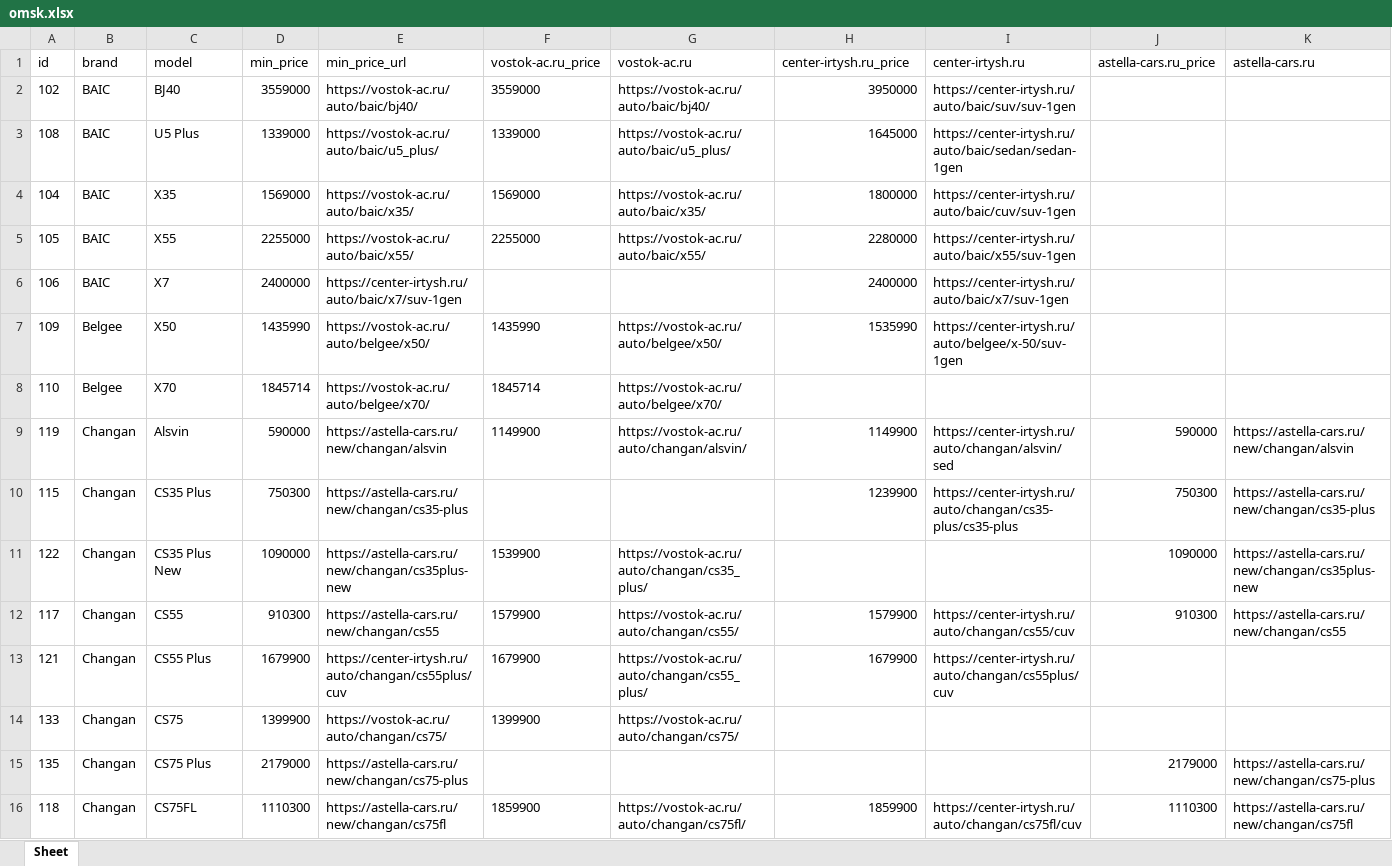
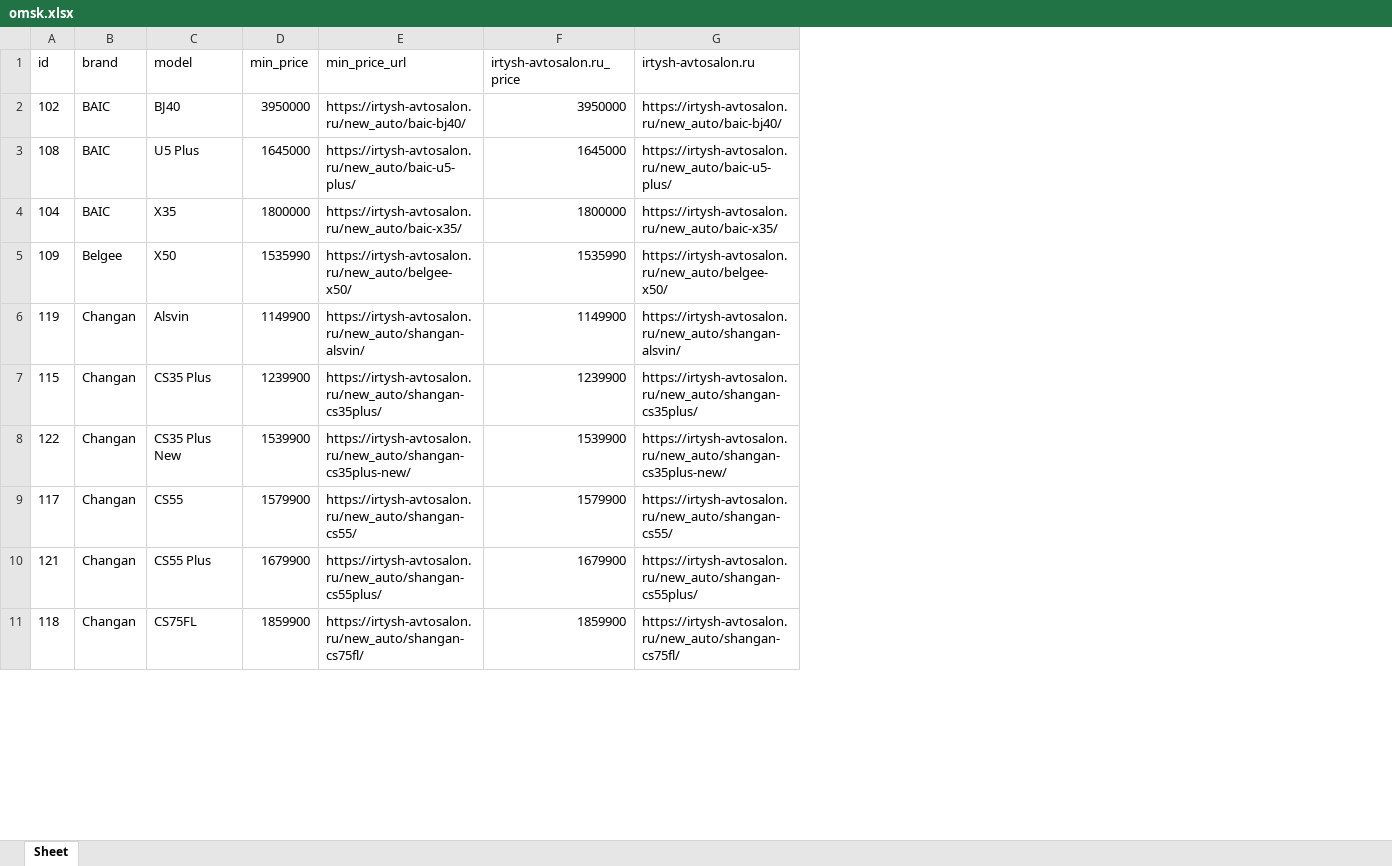
Before and after one commit to AlekseyNushtaev/AutoPars010824, an Excel workbook: xlsx/omsk.xlsx, sheet Sheet, drawn as a sheet; only a part is shown; values as stored, in another font and other column widths than the file's, no borders; removed rows and columns are numbered as before the commit, all else as after; the diff covers the shown part only; the diff names each change by its address in the sheet, - before the commit and + after, or states it on an @@ line.

Commit message:
Add 2 sites spb, fix omsk, del 3 sites

```diff
--- a/xlsx/omsk.xlsx (sheet Sheet)
+++ b/xlsx/omsk.xlsx (sheet Sheet)
-column F (vostok-ac.ru_price), rows 2-4: 3559000 | 1339000 | 1569000; row 7: 1435990; rows 9-13: 1149900 |  | 1539900 | 1579900 | 1679900; row 16: 1859900
-column G (vostok-ac.ru), rows 2-4: https://vostok-ac.ru/auto/baic/bj40/ | https://vostok-ac.ru/auto/baic/u5_plus/ | https://vostok-ac.ru/auto/baic/x35/; row 7: https://vostok-ac.ru/auto/belgee/x50/; rows 9-13: https://vostok-ac.ru/auto/changan/alsvin/ |  | https://vostok-ac.ru/auto/changan/cs35_plus/ | https://vostok-ac.ru/auto/changan/cs55/ | https://vostok-ac.ru/auto/changan/cs55_plus/; row 16: https://vostok-ac.ru/auto/changan/cs75fl/
-column I (center-irtysh.ru), rows 2-4: https://center-irtysh.ru/auto/baic/suv/suv-1gen | https://center-irtysh.ru/auto/baic/sedan/sedan-1gen | https://center-irtysh.ru/auto/baic/cuv/suv-1gen; row 7: https://center-irtysh.ru/auto/belgee/x-50/suv-1gen; rows 9-13: https://center-irtysh.ru/auto/changan/alsvin/sed | https://center-irtysh.ru/auto/changan/cs35-plus/cs35-plus |  | https://center-irtysh.ru/auto/changan/cs55/cuv | https://center-irtysh.ru/auto/changan/cs55plus/cuv; row 16: https://center-irtysh.ru/auto/changan/cs75fl/cuv
-column J (astella-cars.ru_price), rows 9-12: 590000 | 750300 | 1090000 | 910300; row 16: 1110300
-column K (astella-cars.ru), rows 9-12: https://astella-cars.ru/new/changan/alsvin | https://astella-cars.ru/new/changan/cs35-plus | https://astella-cars.ru/new/changan/cs35plus-new | https://astella-cars.ru/new/changan/cs55; row 16: https://astella-cars.ru/new/changan/cs75fl
+column G (irtysh-avtosalon.ru), rows 2-11: https://irtysh-avtosalon.ru/new_auto/baic-bj40/ | https://irtysh-avtosalon.ru/new_auto/baic-u5-plus/ | https://irtysh-avtosalon.ru/new_auto/baic-x35/ | https://irtysh-avtosalon.ru/new_auto/belgee-x50/ | https://irtysh-avtosalon.ru/new_auto/shangan-alsvin/ | https://irtysh-avtosalon.ru/new_auto/shangan-cs35plus/ | https://irtysh-avtosalon.ru/new_auto/shangan-cs35plus-new/ | https://irtysh-avtosalon.ru/new_auto/shangan-cs55/ | https://irtysh-avtosalon.ru/new_auto/shangan-cs55plus/ | https://irtysh-avtosalon.ru/new_auto/shangan-cs75fl/
-F1: center-irtysh.ru_price
+F1: irtysh-avtosalon.ru_price
-D2 (min_price): 3559000
+D2 (min_price): 3950000
-E2 (min_price_url): https://vostok-ac.ru/auto/baic/bj40/
+E2 (min_price_url): https://irtysh-avtosalon.ru/new_auto/baic-bj40/
-D3 (min_price): 1339000
+D3 (min_price): 1645000
-E3 (min_price_url): https://vostok-ac.ru/auto/baic/u5_plus/
+E3 (min_price_url): https://irtysh-avtosalon.ru/new_auto/baic-u5-plus/
-D4 (min_price): 1569000
+D4 (min_price): 1800000
-E4 (min_price_url): https://vostok-ac.ru/auto/baic/x35/
+E4 (min_price_url): https://irtysh-avtosalon.ru/new_auto/baic-x35/
-row 5: 105 | BAIC | X55 | 2255000 | https://vostok-ac.ru/auto/baic/x55/ | 2255000 | https://vostok-ac.ru/auto/baic/x55/ | 2280000 | https://center-irtysh.ru/auto/baic/x55/suv-1gen
-row 6: 106 | BAIC | X7 | 2400000 | https://center-irtysh.ru/auto/baic/x7/suv-1gen |  |  | 2400000 | https://center-irtysh.ru/auto/baic/x7/suv-1gen
-D5 (min_price): 1435990
+D5 (min_price): 1535990
-E5 (min_price_url): https://vostok-ac.ru/auto/belgee/x50/
+E5 (min_price_url): https://irtysh-avtosalon.ru/new_auto/belgee-x50/
-row 8: 110 | Belgee | X70 | 1845714 | https://vostok-ac.ru/auto/belgee/x70/ | 1845714 | https://vostok-ac.ru/auto/belgee/x70/
-D6 (min_price): 590000
+D6 (min_price): 1149900
-E6 (min_price_url): https://astella-cars.ru/new/changan/alsvin
+E6 (min_price_url): https://irtysh-avtosalon.ru/new_auto/shangan-alsvin/
-D7 (min_price): 750300
+D7 (min_price): 1239900
-E7 (min_price_url): https://astella-cars.ru/new/changan/cs35-plus
+E7 (min_price_url): https://irtysh-avtosalon.ru/new_auto/shangan-cs35plus/
-D8 (min_price): 1090000
+D8 (min_price): 1539900
-E8 (min_price_url): https://astella-cars.ru/new/changan/cs35plus-new
+E8 (min_price_url): https://irtysh-avtosalon.ru/new_auto/shangan-cs35plus-new/
-F8 (irtysh-avtosalon.ru_price): (empty)
+F8 (irtysh-avtosalon.ru_price): 1539900
-D9 (min_price): 910300
+D9 (min_price): 1579900
-E9 (min_price_url): https://astella-cars.ru/new/changan/cs55
+E9 (min_price_url): https://irtysh-avtosalon.ru/new_auto/shangan-cs55/
-E10 (min_price_url): https://center-irtysh.ru/auto/changan/cs55plus/cuv
+E10 (min_price_url): https://irtysh-avtosalon.ru/new_auto/shangan-cs55plus/
-row 14: 133 | Changan | CS75 | 1399900 | https://vostok-ac.ru/auto/changan/cs75/ | 1399900 | https://vostok-ac.ru/auto/changan/cs75/
-row 15: 135 | Changan | CS75 Plus | 2179000 | https://astella-cars.ru/new/changan/cs75-plus |  |  |  |  | 2179000 | https://astella-cars.ru/new/changan/cs75-plus
-D11 (min_price): 1110300
+D11 (min_price): 1859900
-E11 (min_price_url): https://astella-cars.ru/new/changan/cs75fl
+E11 (min_price_url): https://irtysh-avtosalon.ru/new_auto/shangan-cs75fl/
```
Also changed, not shown: 10 added rows, 129 removed rows and 237 edited cells elsewhere in this sheet, xlsx/kazan.xlsx, xlsx/krasnodar.xlsx, 43 other files.
